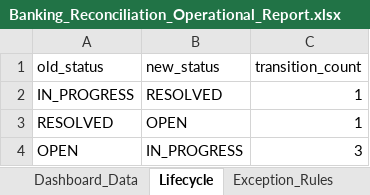
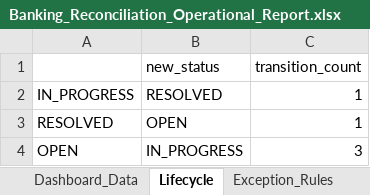
Before and after one commit to SREELAKSHMITJ/banking-reconciliation-platform, an Excel workbook: reports/Banking_Reconciliation_Operational_Report.xlsx, sheet Lifecycle, drawn as a sheet; values as stored, in another font and other column widths than the file's, no borders; table styles not drawn; the diff names each change by its address in the sheet, - before the commit and + after, or states it on an @@ line.

```diff
--- a/reports/Banking_Reconciliation_Operational_Report.xlsx (sheet Lifecycle)
+++ b/reports/Banking_Reconciliation_Operational_Report.xlsx (sheet Lifecycle)
-A1: old_status
+A1: (empty)
```
Also changed, not shown: sheet Exception_Rules, sheet Dashboard, sheet Exception_Categories, other sheet tabs, charts or pictures.
